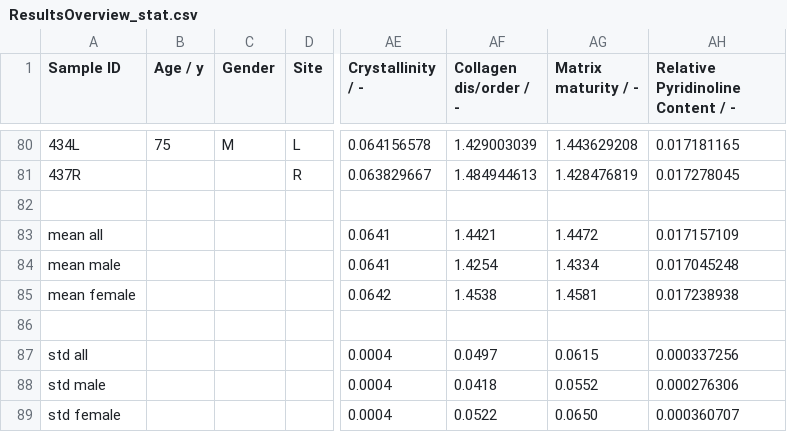
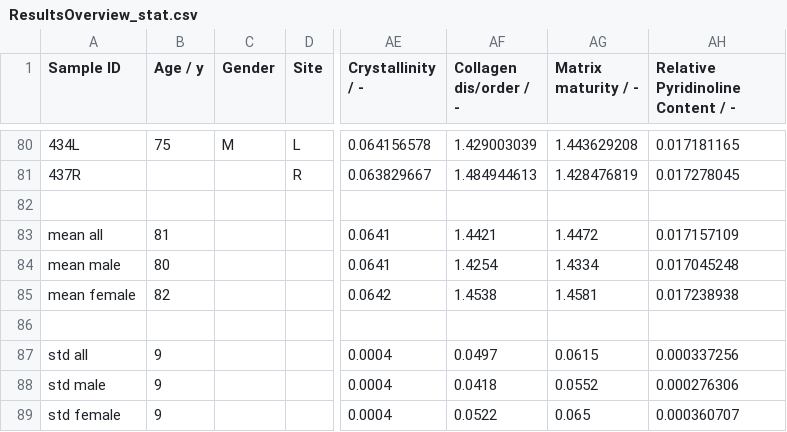
Before and after one commit to MathieuSm/FEMCOL, a CSV file: 04_Results/ResultsOverview_stat.csv, drawn as a sheet; only a part is shown, gaps mark what is left out; the diff names each change by its address in the sheet, - before the commit and + after, or states it on an @@ line.

Commit message:
ancova on parameters shown in manuscript with regard to age and gender

```diff
--- a/04_Results/ResultsOverview_stat.csv
+++ b/04_Results/ResultsOverview_stat.csv
-B83 (Age / y): (empty)
+B83 (Age / y): 81
-B84 (Age / y): (empty)
+B84 (Age / y): 80
-B85 (Age / y): (empty)
+B85 (Age / y): 82
-B87:B89 (Age / y): (empty)
+B87:B89 (Age / y): 9
-AG89 (Matrix maturity / -): 0.0650
+AG89 (Matrix maturity / -): 0.065
```
Also changed, not shown: 1 other file.
